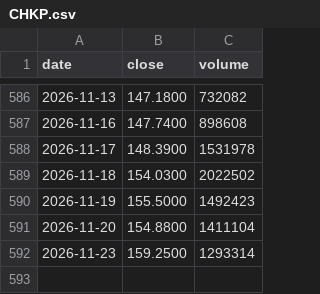
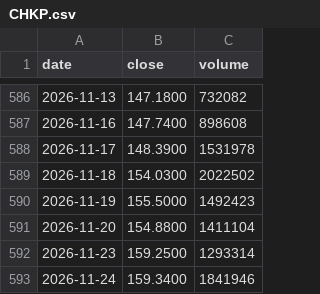
Before and after one commit to soohucn-gif/agent-security-dashboard, a CSV file: data/prices/CHKP.csv, drawn as a sheet; only a part is shown, gaps mark what is left out; the diff names each change by its address in the sheet, - before the commit and + after, or states it on an @@ line.

```diff
--- a/data/prices/CHKP.csv
+++ b/data/prices/CHKP.csv
+row 593: 2026-11-24 | 159.3400 | 1841946
```
Also changed, not shown: data/prices/CRWD.csv, data/prices/FTNT.csv, 13 other files.
